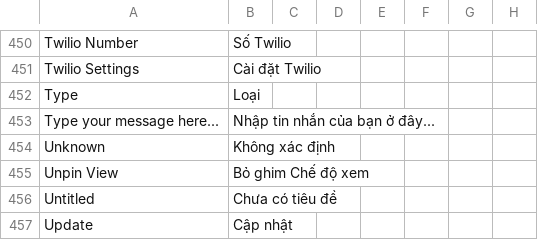
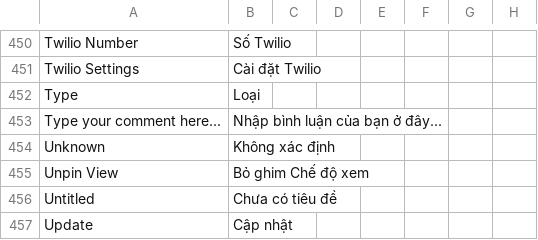
Before and after one commit to MOBIWORK/MBW_MarketPlace_CRM, a CSV file: crm/translations/vi.csv, drawn as a sheet; only a part is shown, gaps mark what is left out; removed rows and columns are numbered as before the commit, all else as after; the diff names each change by its address in the sheet, - before the commit and + after, or states it on an @@ line.

Commit message:
update comment

```diff
--- a/crm/translations/vi.csv
+++ b/crm/translations/vi.csv
-row 453: Type your message here... | Nhập tin nhắn của bạn ở đây...
+row 453: Type your comment here... | Nhập bình luận của bạn ở đây...
```
Also changed, not shown: 3 other files.
